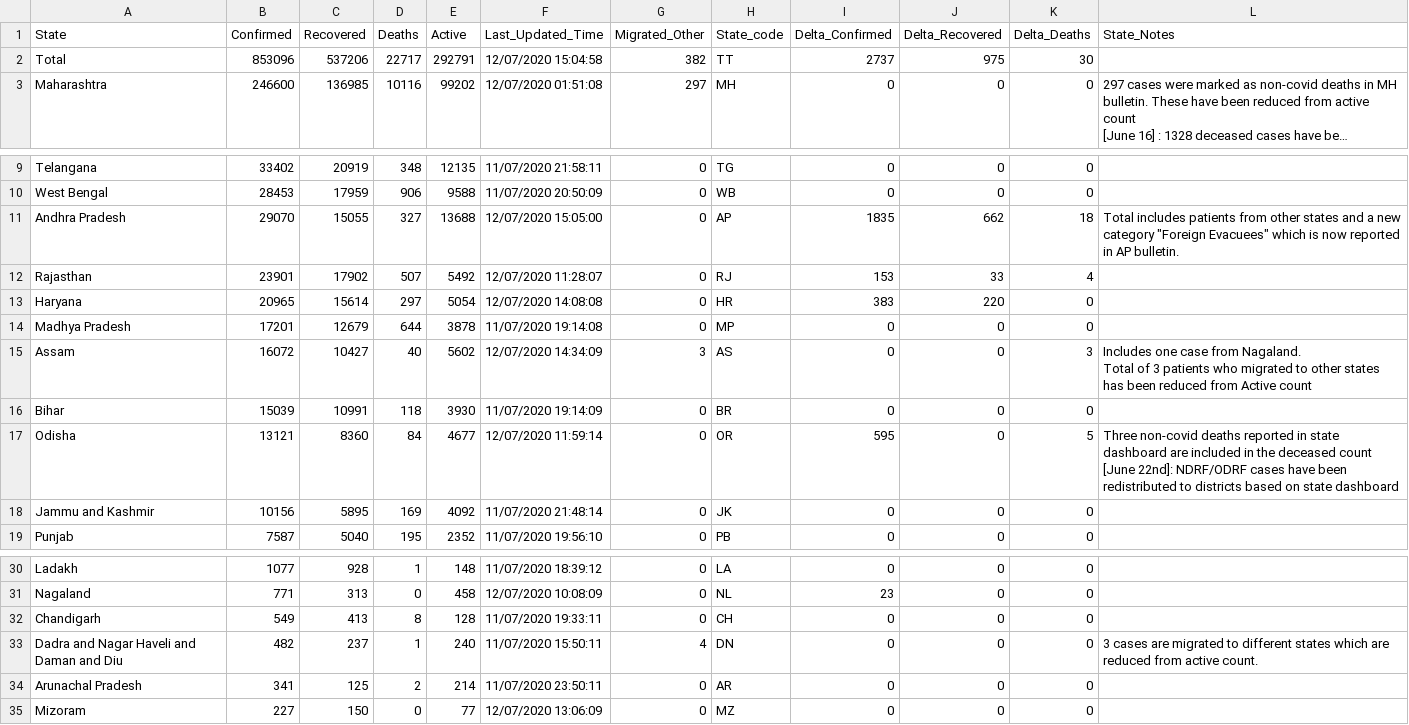
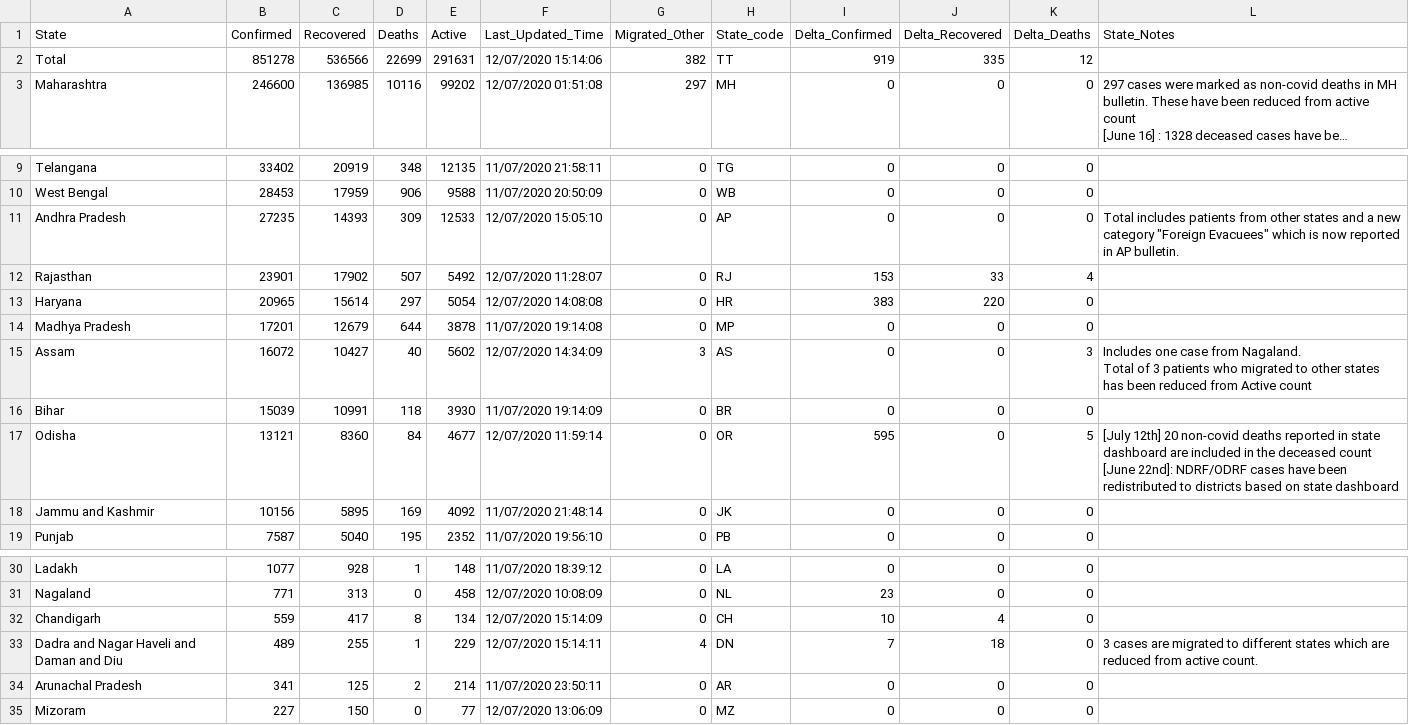
Before and after one commit to KeshariPiyush24/COVID-19-Outbreak-India, a CSV file: data.csv, drawn as a sheet; only a part is shown, gaps mark what is left out; long unchanged cells end in …; the diff names each change by its address in the sheet, - before the commit and + after, or states it on an @@ line.

```diff
--- a/data.csv
+++ b/data.csv
-B2 (Confirmed): 853096
+B2 (Confirmed): 851278
-C2 (Recovered): 537206
+C2 (Recovered): 536566
-D2 (Deaths): 22717
+D2 (Deaths): 22699
-E2 (Active): 292791
+E2 (Active): 291631
-F2 (Last_Updated_Time): 12/07/2020 15:04:58
+F2 (Last_Updated_Time): 12/07/2020 15:14:06
-I2 (Delta_Confirmed): 2737
+I2 (Delta_Confirmed): 919
-J2 (Delta_Recovered): 975
+J2 (Delta_Recovered): 335
-K2 (Delta_Deaths): 30
+K2 (Delta_Deaths): 12
-B11 (Confirmed): 29070
+B11 (Confirmed): 27235
-C11 (Recovered): 15055
+C11 (Recovered): 14393
-D11 (Deaths): 327
+D11 (Deaths): 309
-E11 (Active): 13688
+E11 (Active): 12533
-F11 (Last_Updated_Time): 12/07/2020 15:05:00
+F11 (Last_Updated_Time): 12/07/2020 15:05:10
-I11 (Delta_Confirmed): 1835
+I11 (Delta_Confirmed): 0
-J11 (Delta_Recovered): 662
+J11 (Delta_Recovered): 0
-K11 (Delta_Deaths): 18
+K11 (Delta_Deaths): 0
-L17 (State_Notes): Three non-covid deaths…
+L17 (State_Notes): [July 12th] 20 non-covid deaths…
-B32 (Confirmed): 549
+B32 (Confirmed): 559
-C32 (Recovered): 413
+C32 (Recovered): 417
-E32 (Active): 128
+E32 (Active): 134
-F32 (Last_Updated_Time): 11/07/2020 19:33:11
+F32 (Last_Updated_Time): 12/07/2020 15:14:09
-I32 (Delta_Confirmed): 0
+I32 (Delta_Confirmed): 10
-J32 (Delta_Recovered): 0
+J32 (Delta_Recovered): 4
-B33 (Confirmed): 482
+B33 (Confirmed): 489
-C33 (Recovered): 237
+C33 (Recovered): 255
-E33 (Active): 240
+E33 (Active): 229
-F33 (Last_Updated_Time): 11/07/2020 15:50:11
+F33 (Last_Updated_Time): 12/07/2020 15:14:11
-I33 (Delta_Confirmed): 0
+I33 (Delta_Confirmed): 7
-J33 (Delta_Recovered): 0
+J33 (Delta_Recovered): 18
```
Also changed, not shown: 2 other files.
